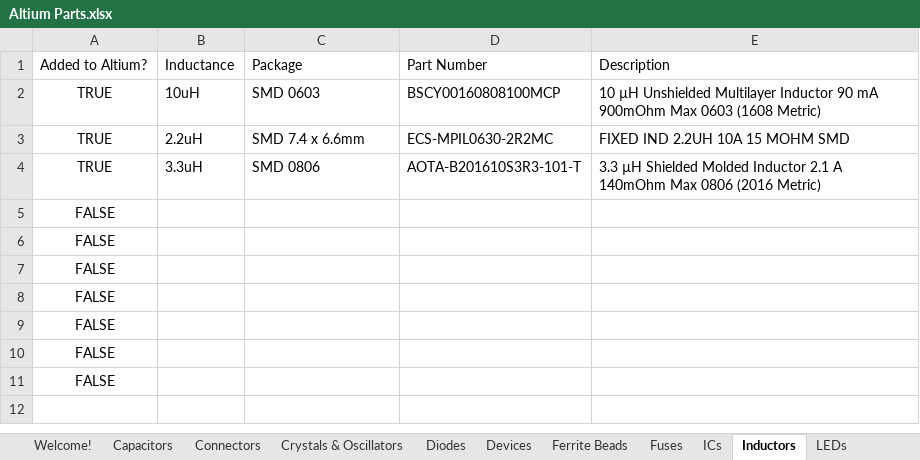
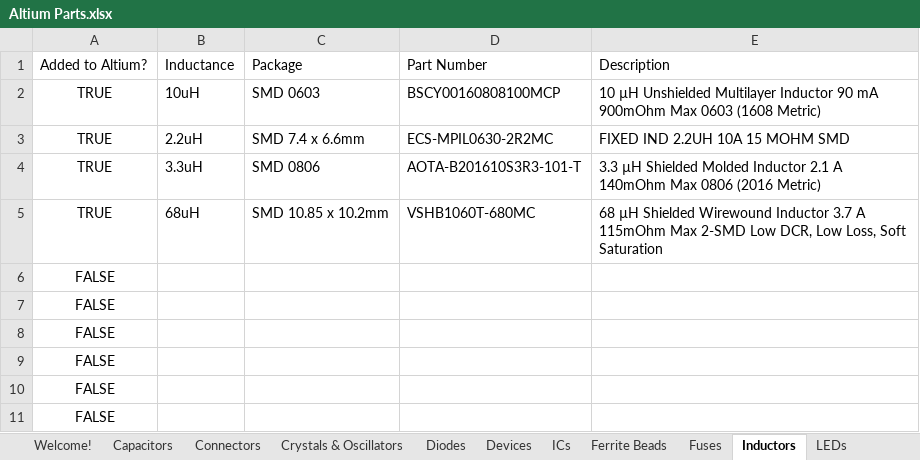
Before and after one commit to uf-mil-electrical/MIL-Altium, an Excel workbook: Altium Parts.xlsx, sheet Inductors, drawn as a sheet; values as stored, in another font and other column widths than the file's, no borders; table styles not drawn; removed rows and columns are numbered as before the commit, all else as after; the diff names each change by its address in the sheet, - before the commit and + after, or states it on an @@ line.

```diff
--- a/Altium Parts.xlsx (sheet Inductors)
+++ b/Altium Parts.xlsx (sheet Inductors)
@@ sheet tab order changed: Welcome! | Capacitors | Connectors | Crystals & Oscillators | Diodes | Devices | ICs | Ferrite Beads | Fuses | Inductors | LEDs @@
-row 5: FALSE
+row 5: TRUE | 68uH | SMD 10.85 x 10.2mm | VSHB1060T-680MC | 68 µH Shielded Wirewound Inductor 3.7 A 115mOhm Max 2-SMD Low DCR, Low Loss, Soft Saturation
```
Also changed, not shown: sheet Connectors, sheet Diodes, sheet Capacitors, sheet Voltage Regulators, sheet ICs, 17 other files.
